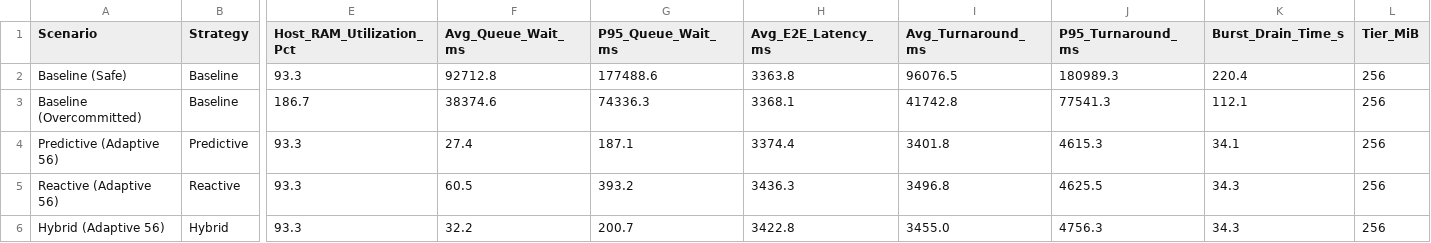
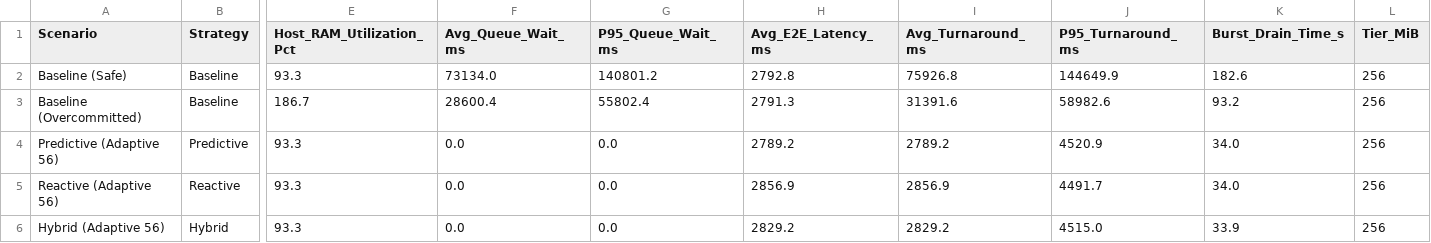
Before and after one commit to Dhanush-M-1/RAAS-OCJS-1, a CSV file: benchmarks/results/real_dataset_burst_stress_tier256.csv, drawn as a sheet; only a part is shown, gaps mark what is left out; the diff names each change by its address in the sheet, - before the commit and + after, or states it on an @@ line.

```diff
--- a/benchmarks/results/real_dataset_burst_stress_tier256.csv
+++ b/benchmarks/results/real_dataset_burst_stress_tier256.csv
-F2 (Avg_Queue_Wait_ms): 92712.8
+F2 (Avg_Queue_Wait_ms): 73134.0
-G2 (P95_Queue_Wait_ms): 177488.6
+G2 (P95_Queue_Wait_ms): 140801.2
-H2 (Avg_E2E_Latency_ms): 3363.8
+H2 (Avg_E2E_Latency_ms): 2792.8
-I2 (Avg_Turnaround_ms): 96076.5
+I2 (Avg_Turnaround_ms): 75926.8
-J2 (P95_Turnaround_ms): 180989.3
+J2 (P95_Turnaround_ms): 144649.9
-K2 (Burst_Drain_Time_s): 220.4
+K2 (Burst_Drain_Time_s): 182.6
-F3 (Avg_Queue_Wait_ms): 38374.6
+F3 (Avg_Queue_Wait_ms): 28600.4
-G3 (P95_Queue_Wait_ms): 74336.3
+G3 (P95_Queue_Wait_ms): 55802.4
-H3 (Avg_E2E_Latency_ms): 3368.1
+H3 (Avg_E2E_Latency_ms): 2791.3
-I3 (Avg_Turnaround_ms): 41742.8
+I3 (Avg_Turnaround_ms): 31391.6
-J3 (P95_Turnaround_ms): 77541.3
+J3 (P95_Turnaround_ms): 58982.6
-K3 (Burst_Drain_Time_s): 112.1
+K3 (Burst_Drain_Time_s): 93.2
-F4 (Avg_Queue_Wait_ms): 27.4
+F4 (Avg_Queue_Wait_ms): 0.0
-G4 (P95_Queue_Wait_ms): 187.1
+G4 (P95_Queue_Wait_ms): 0.0
-H4 (Avg_E2E_Latency_ms): 3374.4
+H4 (Avg_E2E_Latency_ms): 2789.2
-I4 (Avg_Turnaround_ms): 3401.8
+I4 (Avg_Turnaround_ms): 2789.2
-J4 (P95_Turnaround_ms): 4615.3
+J4 (P95_Turnaround_ms): 4520.9
-K4 (Burst_Drain_Time_s): 34.1
+K4 (Burst_Drain_Time_s): 34.0
-F5 (Avg_Queue_Wait_ms): 60.5
+F5 (Avg_Queue_Wait_ms): 0.0
-G5 (P95_Queue_Wait_ms): 393.2
+G5 (P95_Queue_Wait_ms): 0.0
-H5 (Avg_E2E_Latency_ms): 3436.3
+H5 (Avg_E2E_Latency_ms): 2856.9
-I5 (Avg_Turnaround_ms): 3496.8
+I5 (Avg_Turnaround_ms): 2856.9
-J5 (P95_Turnaround_ms): 4625.5
+J5 (P95_Turnaround_ms): 4491.7
-K5 (Burst_Drain_Time_s): 34.3
+K5 (Burst_Drain_Time_s): 34.0
-F6 (Avg_Queue_Wait_ms): 32.2
+F6 (Avg_Queue_Wait_ms): 0.0
-G6 (P95_Queue_Wait_ms): 200.7
+G6 (P95_Queue_Wait_ms): 0.0
-H6 (Avg_E2E_Latency_ms): 3422.8
+H6 (Avg_E2E_Latency_ms): 2829.2
-I6 (Avg_Turnaround_ms): 3455.0
+I6 (Avg_Turnaround_ms): 2829.2
-J6 (P95_Turnaround_ms): 4756.3
+J6 (P95_Turnaround_ms): 4515.0
-K6 (Burst_Drain_Time_s): 34.3
+K6 (Burst_Drain_Time_s): 33.9
```
Also changed, not shown: benchmarks/results/real_dataset_cloud_projection_tier256.csv, benchmarks/results/real_dataset_empirical_runs_tier256.csv, 3 other files.
